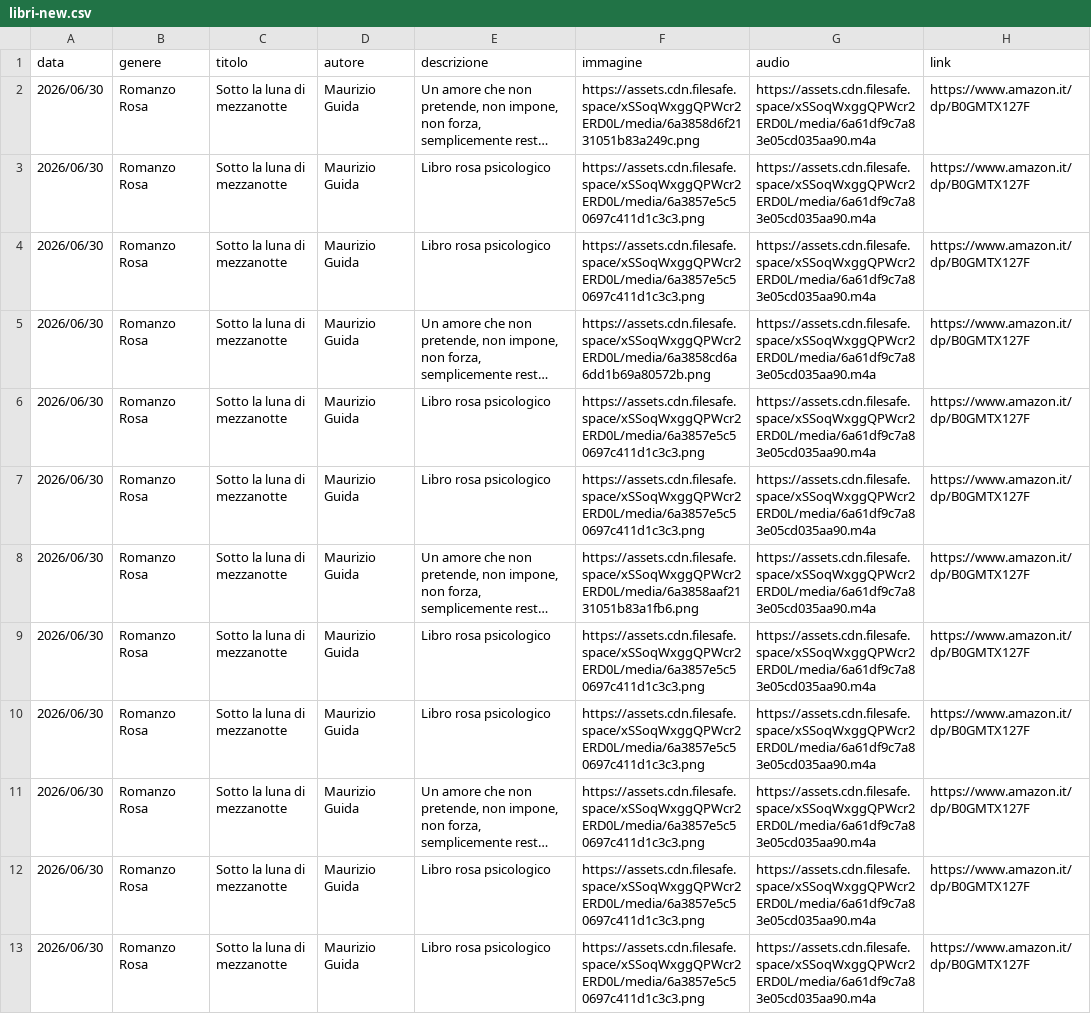
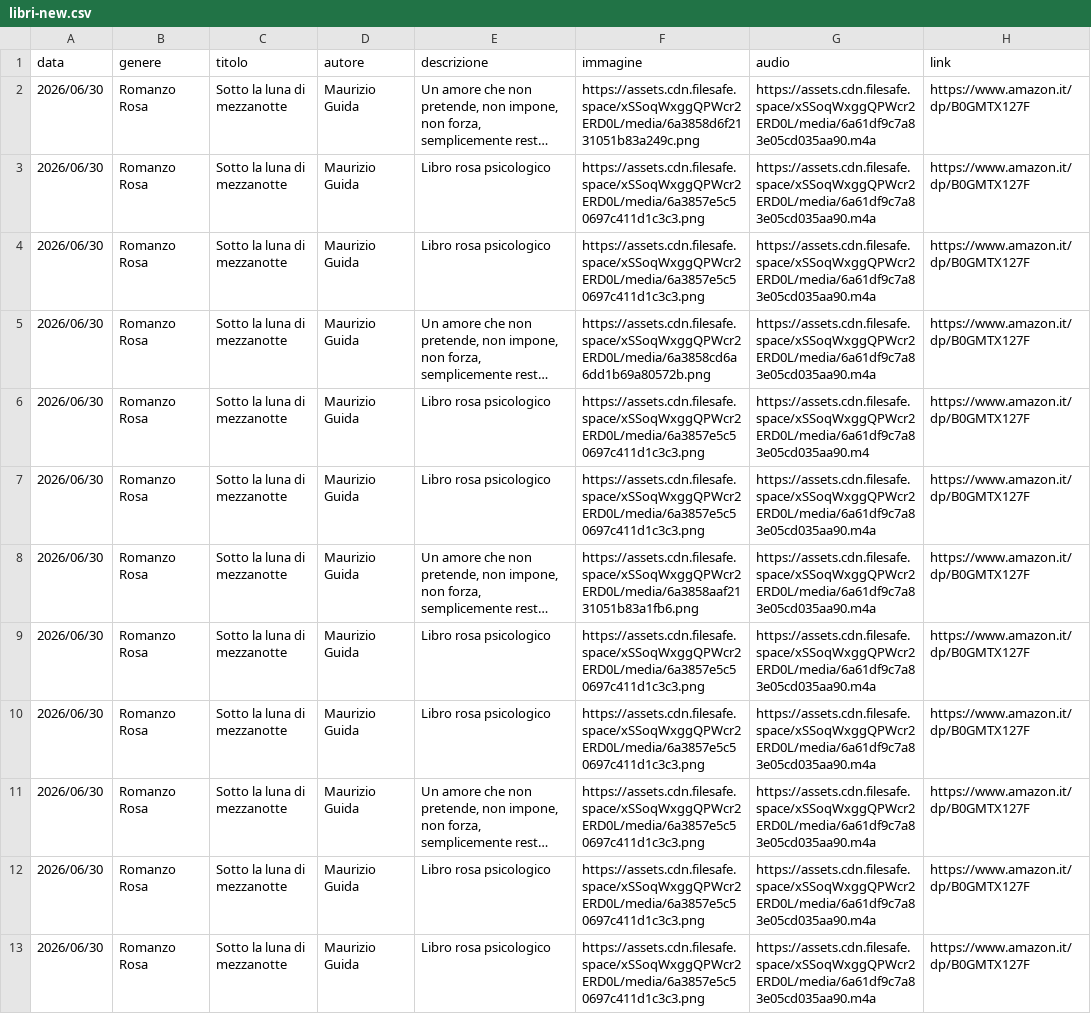
Before and after one commit to riomeroio/book, a CSV file: schedalibri/libri-new.csv, drawn as a sheet; long unchanged cells end in …; the diff names each change by its address in the sheet, - before the commit and + after, or states it on an @@ line.

Commit message:
Update libri-new.csv

```diff
--- a/schedalibri/libri-new.csv
+++ b/schedalibri/libri-new.csv
-G6 (audio): https://assets.cdn.filesafe.space/xSSoqWxggQPWcr2ERD0L/media/6a61df9c7a83e05cd035aa90.m4a
+G6 (audio): https://assets.cdn.filesafe.space/xSSoqWxggQPWcr2ERD0L/media/6a61df9c7a83e05cd035aa90.m4
```
